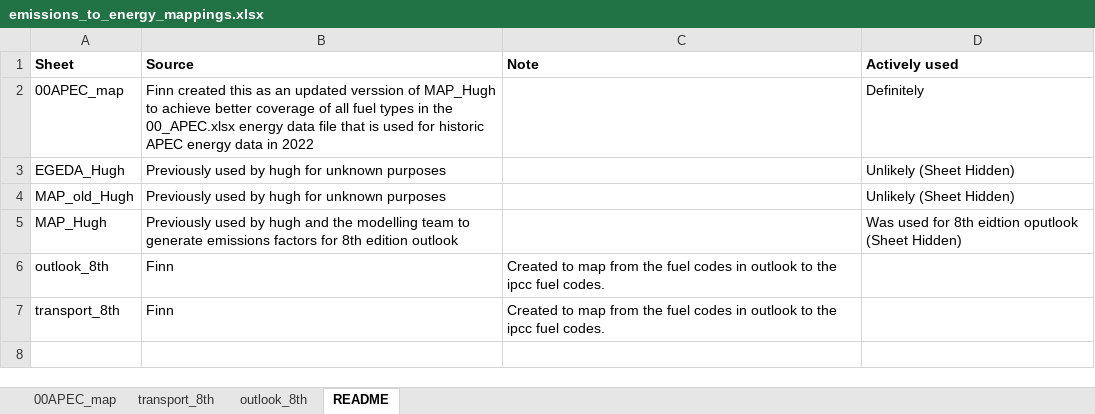
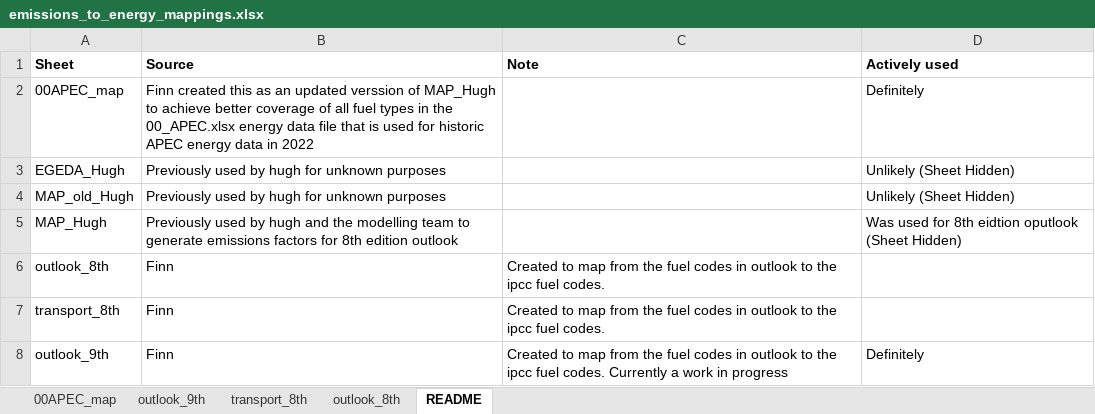
Before and after one commit to asia-pacific-energy-research-centre/aperc-emissions, an Excel workbook: config/emissions_to_energy_mappings.xlsx, sheet README, drawn as a sheet; values as stored, in another font and other column widths than the file's, no borders; charts and pictures not drawn; the diff names each change by its address in the sheet, - before the commit and + after, or states it on an @@ line.

```diff
--- a/config/emissions_to_energy_mappings.xlsx (sheet README)
+++ b/config/emissions_to_energy_mappings.xlsx (sheet README)
+sheet tab: outlook_9th
+row 8: outlook_9th | Finn | Created to map from the fuel codes in outlook to the ipcc fuel codes. Currently a work in progress | Definitely
```
Also changed, not shown: sheet outlook_8th, sheet transport_8th, sheet 00APEC_map, charts or pictures, config/emission_factors.xlsx, 1 other file.
